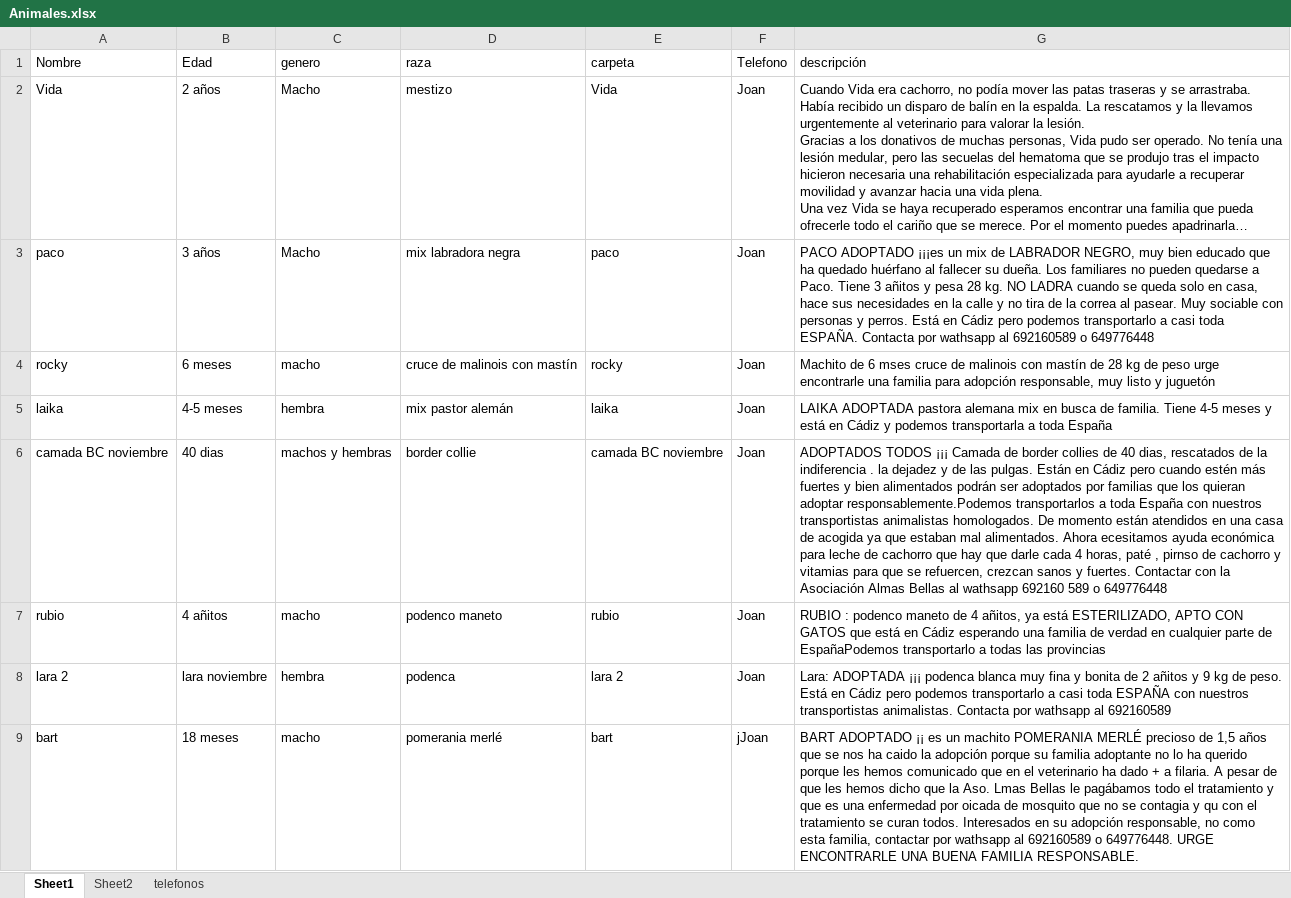
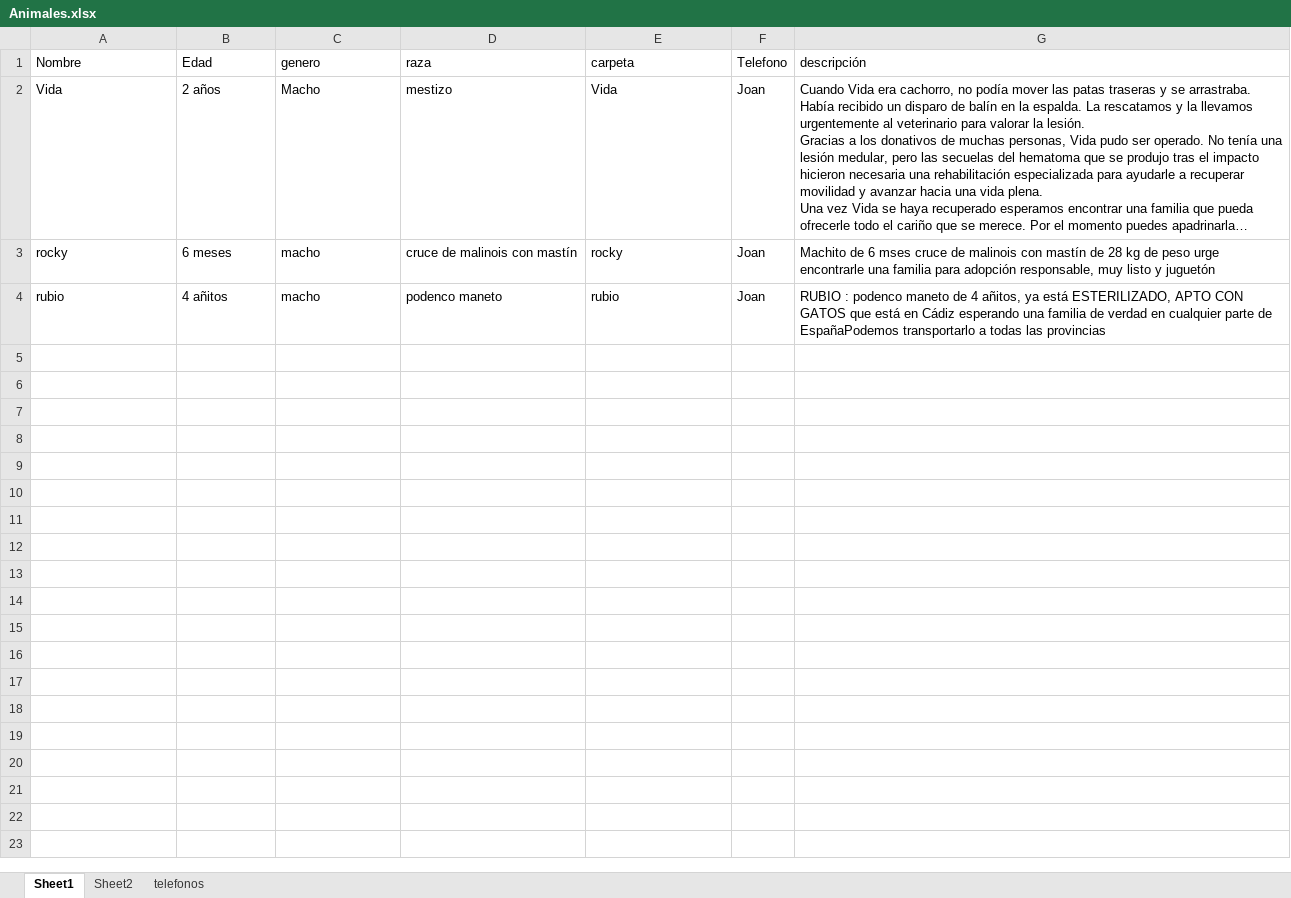
Before and after one commit to joisor1/asociacionalmasbellas.github.io, an Excel workbook: assets/database/Animales.xlsx, sheet Sheet1, drawn as a sheet; long unchanged cells end in …; values as stored, in another font and other column widths than the file's, no borders; the diff names each change by its address in the sheet, - before the commit and + after, or states it on an @@ line.

Commit message:
Update Animales.xlsx

```diff
--- a/assets/database/Animales.xlsx (sheet Sheet1)
+++ b/assets/database/Animales.xlsx (sheet Sheet1)
-row 3: paco | 3 años | Macho | mix labradora negra | paco | Joan | PACO ADOPTADO ¡¡¡es un mix de LABRADOR NEGRO, muy bien educado que ha quedado huérfano al fallecer su dueña. Los familiares no pueden quedarse a Paco. Tiene 3 añitos y pesa 28 kg. NO LADRA cuando se queda solo en casa, hace sus necesidades en la calle y no tira de la correa al pasear. Muy sociable con personas y perros. Está en Cádiz pero podemos transportarlo a casi toda ESPAÑA. Contacta por wathsapp al 692160589 o 649776448
-row 5: laika | 4-5 meses | hembra | mix pastor alemán | laika | Joan | LAIKA ADOPTADA pastora alemana mix en busca de familia. Tiene 4-5 meses y está en Cádiz y podemos transportarla a toda España
-row 6: camada BC noviembre | 40 dias | machos y hembras | border collie | camada BC noviembre | Joan | ADOPTADOS TODOS ¡¡¡ Camada de border collies de 40 dias, rescatados de la indiferencia . la dejadez y de las pulgas. Están en Cádiz pero cuando estén más fuertes y bien alimentados podrán ser adoptados por familias que los quieran adoptar responsablemente.Podemos transportarlos a toda España con nuestros transportistas animalistas homologados. De momento están atendidos en una casa de acogida ya que estaban mal alimentados. Ahora ecesitamos ayuda económica para leche de cachorro que hay que darle cada 4 horas, paté , pirnso de cachorro y vitamias para que se refuercen, crezcan sanos y fuertes. Contactar con la Asociación Almas Bellas al wathsapp 692160 589 o 649776448
-row 8: lara 2 | lara noviembre | hembra | podenca | lara 2 | Joan | Lara: ADOPTADA ¡¡¡ podenca blanca muy fina y bonita de 2 añitos y 9 kg de peso. Está en Cádiz pero podemos transportarlo a casi toda ESPAÑA con nuestros transportistas animalistas. Contacta por wathsapp al 692160589
-row 9: bart | 18 meses | macho | pomerania merlé | bart | jJoan | BART ADOPTADO ¡¡ es un machito POMERANIA MERLÉ precioso de 1,5 años que se nos ha caido la adopción porque su familia adoptante no lo ha querido porque les hemos comunicado que en el veterinario ha dado + a filaria. A pesar de que les hemos dicho que la Aso. Lmas Bellas le pagábamos todo el tratamiento y que es una enfermedad por oicada de mosquito que no se contagia y qu con el tratamiento se curan todos. Interesados en su adopción responsable, no como esta familia, contactar por wathsapp al 692160589 o 649776448. URGE ENCONTRARLE UNA BUENA FAMILIA RESPONSABLE.
```
Also changed, not shown: sheet Sheet2.
